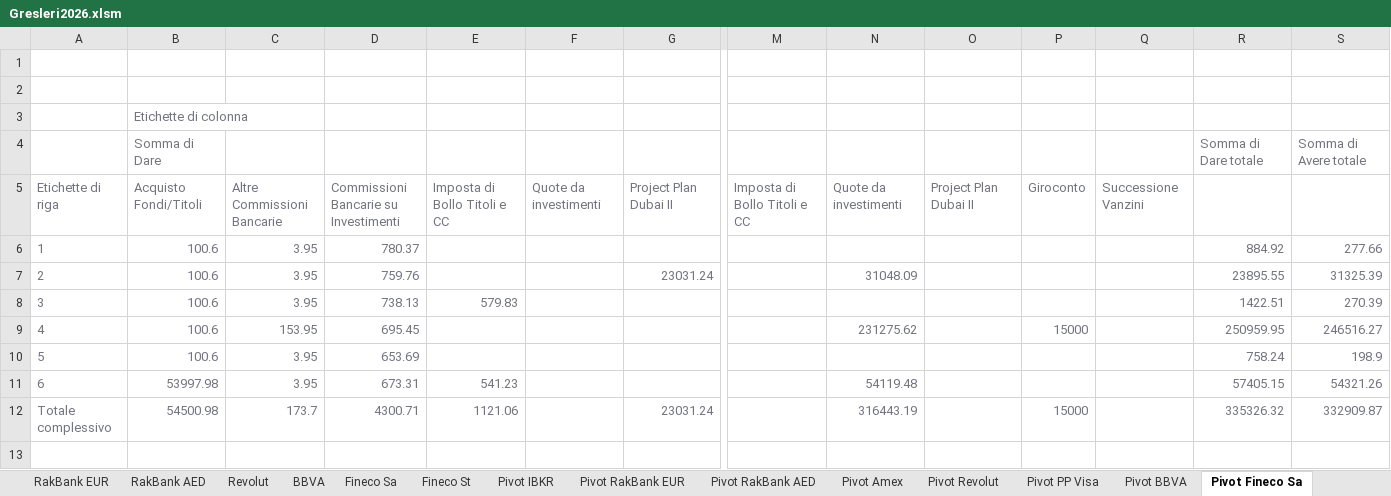
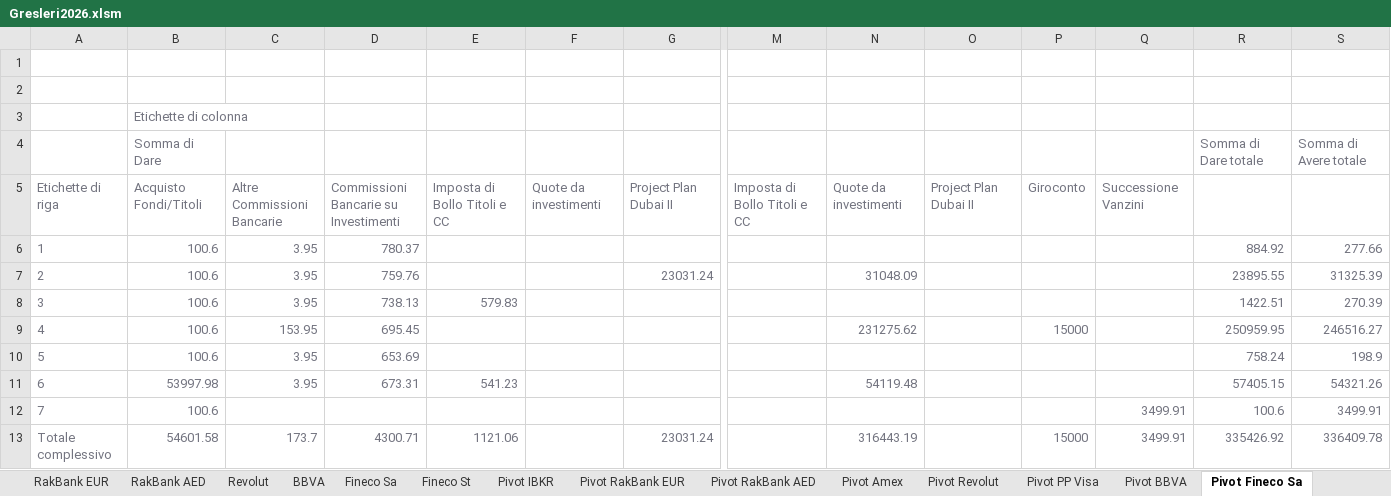
Before and after one commit to sgresleri-ui/gfo-platform, an Excel workbook: data/Gresleri2026.xlsm, sheet Pivot Fineco Sa, drawn as a sheet; only a part is shown, gaps mark what is left out; values as stored, in another font and other column widths than the file's, no borders; addresses are those after the commit; rows hold the shown columns only; the diff names each change by its address in the sheet, - before the commit and + after, or states it on an @@ line.

```diff
--- a/data/Gresleri2026.xlsm (sheet Pivot Fineco Sa)
+++ b/data/Gresleri2026.xlsm (sheet Pivot Fineco Sa)
+row 12: 7 | 100.6 |  |  |  |  |  |  |  |  |  | 3499.91 | 100.6 | 3499.91
-B13: 54500.98
+B13: 54601.58
-Q13: (empty)
+Q13: 3499.91
-R13: 335326.32
+R13: 335426.92
-S13: 332909.87
+S13: 336409.78
```
Also changed, not shown: sheet Budget 27-66, sheet Forecast, sheet Amex, sheet BBVA, sheet Conto Economico, sheet Dati, 13 more sheets, charts or pictures.
